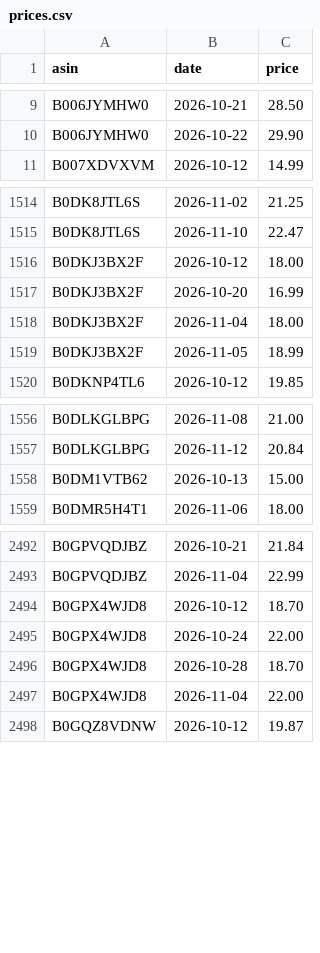
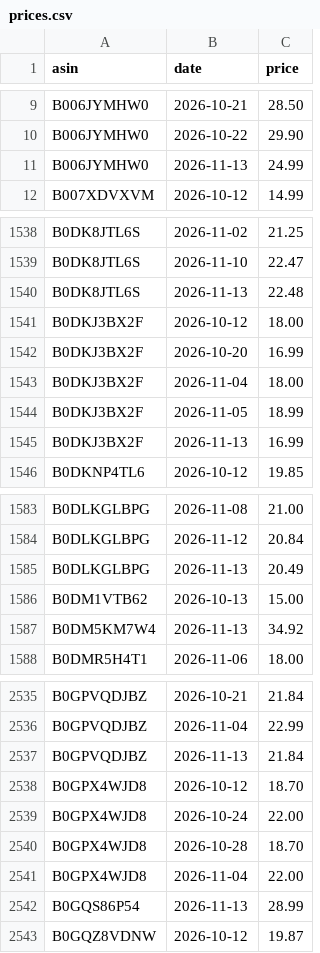
Before and after one commit to dayyyline-lgtm/coverage-dashboard, a CSV file: amazon-beauty-tracker/data/subcat/prices.csv, drawn as a sheet; only a part is shown, gaps mark what is left out; the diff covers the shown part only; the diff names each change by its address in the sheet, - before the commit and + after, or states it on an @@ line.

```diff
--- a/amazon-beauty-tracker/data/subcat/prices.csv
+++ b/amazon-beauty-tracker/data/subcat/prices.csv
+row 11: B006JYMHW0 | 2026-11-13 | 24.99
+row 1540: B0DK8JTL6S | 2026-11-13 | 22.48
+row 1545: B0DKJ3BX2F | 2026-11-13 | 16.99
+row 1585: B0DLKGLBPG | 2026-11-13 | 20.49
+row 1587: B0DM5KM7W4 | 2026-11-13 | 34.92
+row 2537: B0GPVQDJBZ | 2026-11-13 | 21.84
+row 2542: B0GQS86P54 | 2026-11-13 | 28.99
```
Also changed, not shown: 43 added rows elsewhere in this file, amazon-beauty-tracker/data/lists/2026-11.csv, amazon-beauty-tracker/data/lists/days.csv, 5 other files.
